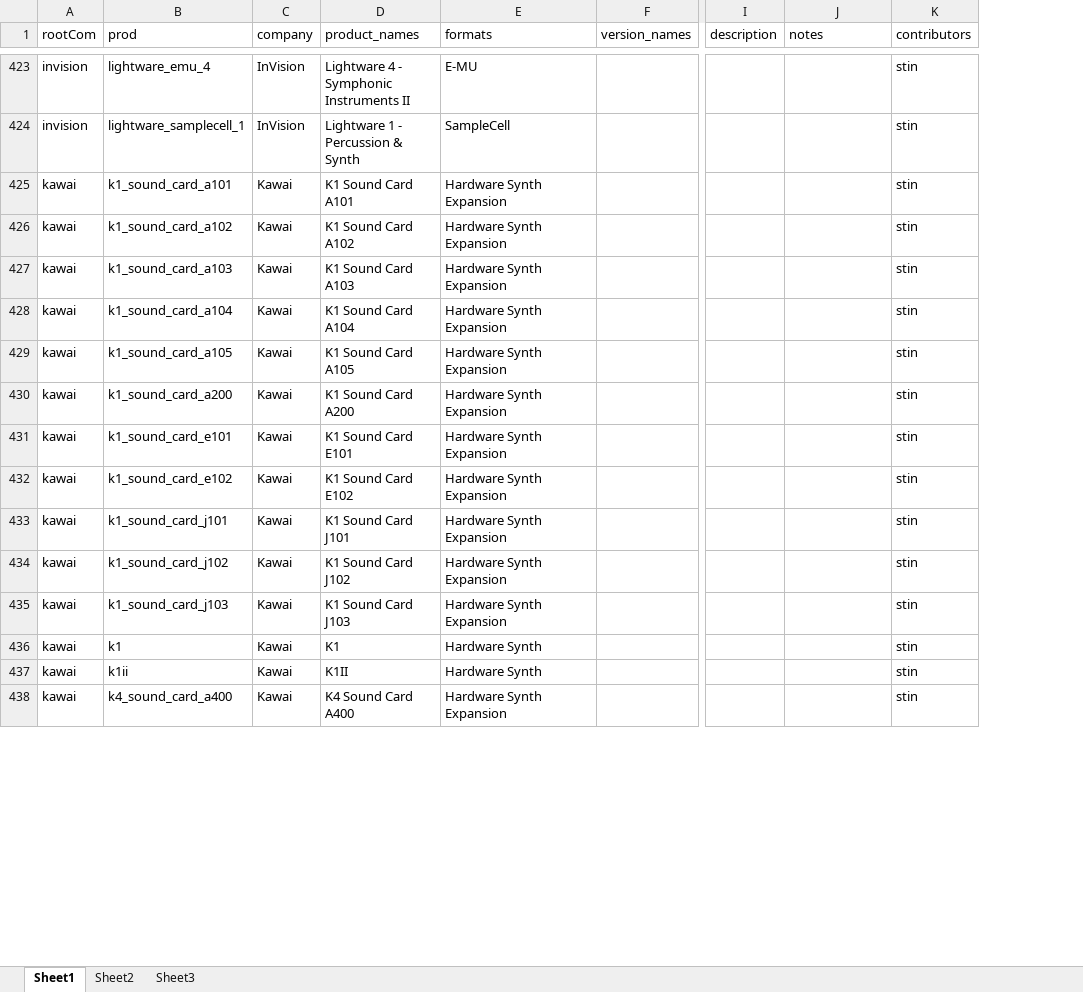
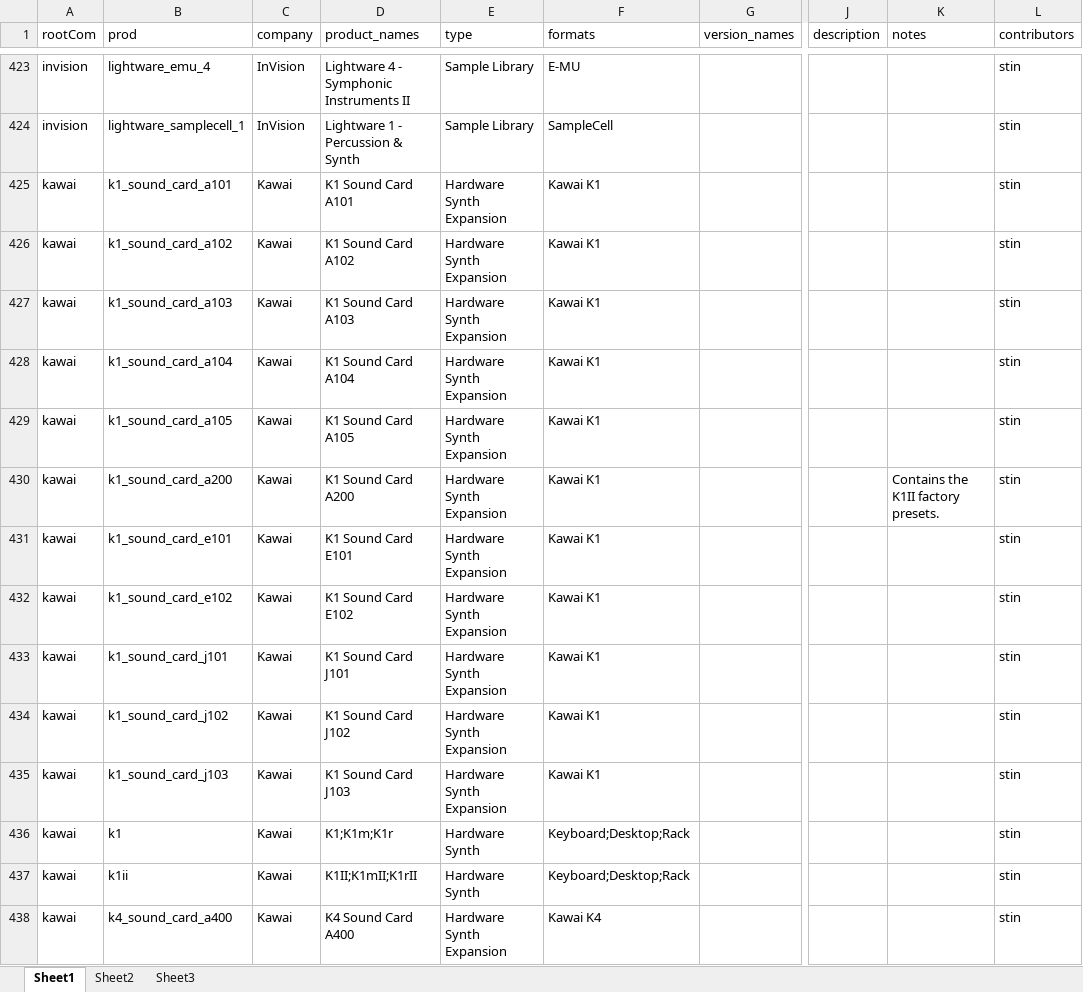
Before and after one commit to stin-n/every-path-ever, an Excel workbook: tools/misc/product-metadata.xlsx, sheet Sheet1, drawn as a sheet; only a part is shown, gaps mark what is left out; values as stored, in another font and other column widths than the file's, no borders; addresses are those after the commit; the diff covers the shown part only; the diff names each change by its address in the sheet, - before the commit and + after, or states it on an @@ line.

Commit message:
more sheet progress (add some notes and to-dos)

```diff
--- a/tools/misc/product-metadata.xlsx (sheet Sheet1)
+++ b/tools/misc/product-metadata.xlsx (sheet Sheet1)
+column E (type), rows 423-438: Sample Library | Sample Library | Hardware Synth Expansion | Hardware Synth Expansion | Hardware Synth Expansion | Hardware Synth Expansion | Hardware Synth Expansion | Hardware Synth Expansion | Hardware Synth Expansion | Hardware Synth Expansion | Hardware Synth Expansion | Hardware Synth Expansion | Hardware Synth Expansion | Hardware Synth | Hardware Synth | Hardware Synth Expansion
-F425:F435 (formats): Hardware Synth Expansion
+F425:F435 (formats): Kawai K1
-K430 (notes): (empty)
+K430 (notes): Contains the K1II factory presets.
-D436 (product_names): K1
+D436 (product_names): K1;K1m;K1r
-F436:F437 (formats): Hardware Synth
+F436:F437 (formats): Keyboard;Desktop;Rack
-D437 (product_names): K1II
+D437 (product_names): K1II;K1mII;K1rII
-F438 (formats): Hardware Synth Expansion
+F438 (formats): Kawai K4
```
Also changed, not shown: 2 added rows and 897 edited cells elsewhere in this sheet, 3 other files.
